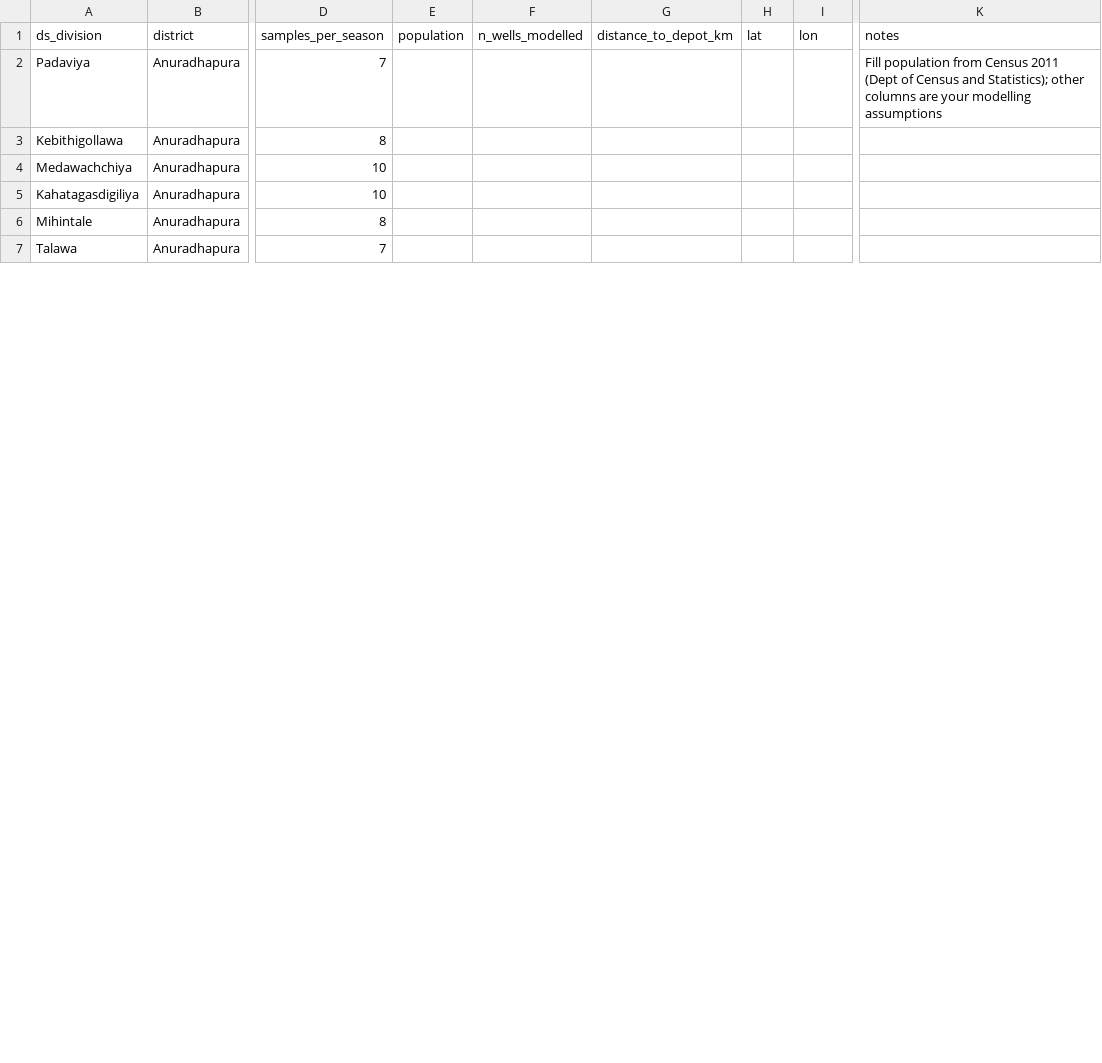
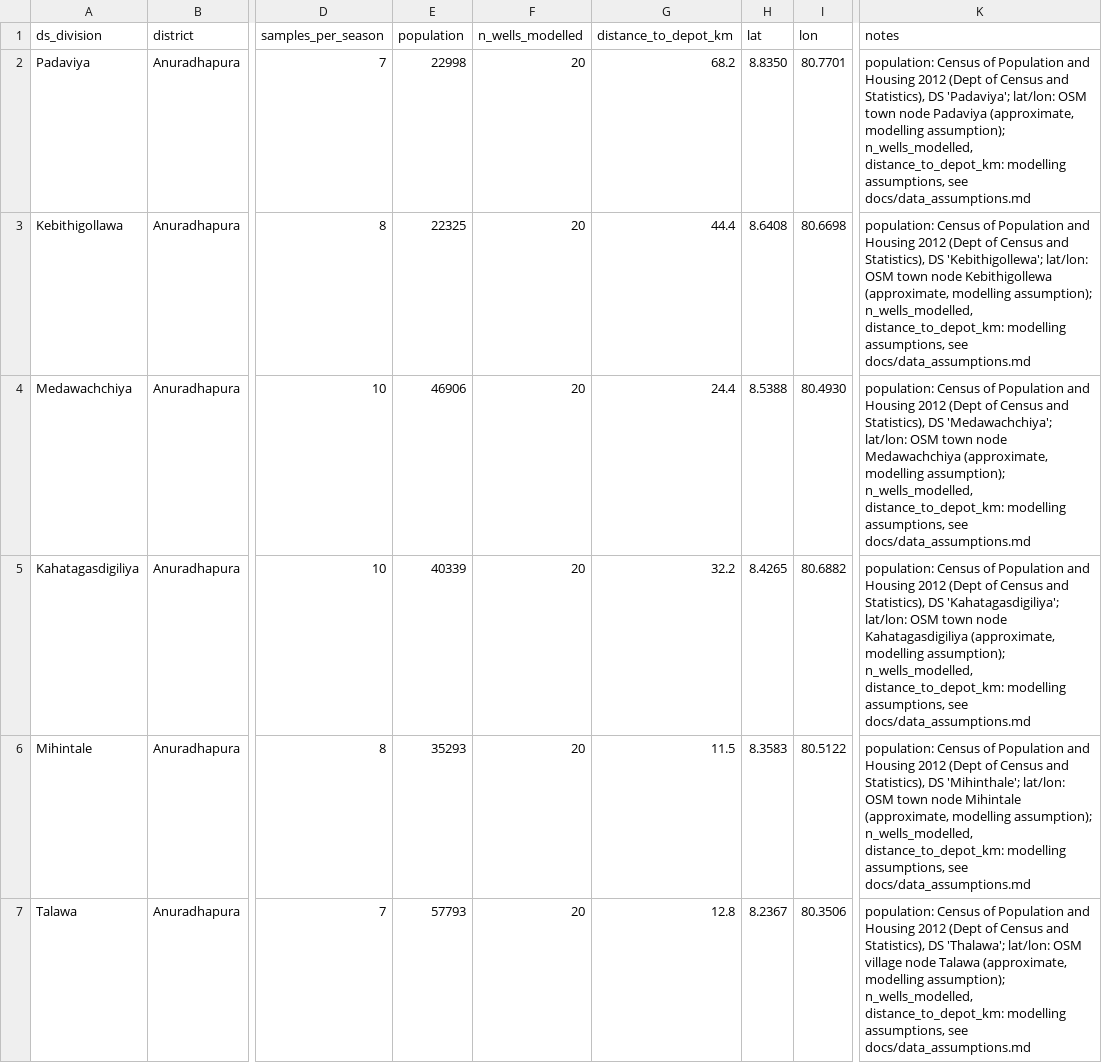
Before and after one commit to RenujaWanigasooriya/ckdu-mas, a CSV file: data/raw/ckdu_03_sampling_design_ds_divisions.csv, drawn as a sheet; only a part is shown, gaps mark what is left out; the diff covers the shown part only; the diff names each change by its address in the sheet, - before the commit and + after, or states it on an @@ line.

```diff
--- a/data/raw/ckdu_03_sampling_design_ds_divisions.csv
+++ b/data/raw/ckdu_03_sampling_design_ds_divisions.csv
-E2 (population): (empty)
+E2 (population): 22998
-F2:F7 (n_wells_modelled): (empty)
+F2:F7 (n_wells_modelled): 20
-G2 (distance_to_depot_km): (empty)
+G2 (distance_to_depot_km): 68.2
-H2 (lat): (empty)
+H2 (lat): 8.8350
-I2 (lon): (empty)
+I2 (lon): 80.7701
-K2 (notes): Fill population from Census 2011 (Dept of Census and Statistics); other columns are your modelling assumptions
+K2 (notes): population: Census of Population and Housing 2012 (Dept of Census and Statistics), DS 'Padaviya'; lat/lon: OSM town node Padaviya (approximate, modelling assumption); n_wells_modelled, distance_to_depot_km: modelling assumptions, see docs/data_assumptions.md
-E3 (population): (empty)
+E3 (population): 22325
-G3 (distance_to_depot_km): (empty)
+G3 (distance_to_depot_km): 44.4
-H3 (lat): (empty)
+H3 (lat): 8.6408
-I3 (lon): (empty)
+I3 (lon): 80.6698
-K3 (notes): (empty)
+K3 (notes): population: Census of Population and Housing 2012 (Dept of Census and Statistics), DS 'Kebithigollewa'; lat/lon: OSM town node Kebithigollewa (approximate, modelling assumption); n_wells_modelled, distance_to_depot_km: modelling assumptions, see docs/data_assumptions.md
-E4 (population): (empty)
+E4 (population): 46906
-G4 (distance_to_depot_km): (empty)
+G4 (distance_to_depot_km): 24.4
-H4 (lat): (empty)
+H4 (lat): 8.5388
-I4 (lon): (empty)
+I4 (lon): 80.4930
-K4 (notes): (empty)
+K4 (notes): population: Census of Population and Housing 2012 (Dept of Census and Statistics), DS 'Medawachchiya'; lat/lon: OSM town node Medawachchiya (approximate, modelling assumption); n_wells_modelled, distance_to_depot_km: modelling assumptions, see docs/data_assumptions.md
-E5 (population): (empty)
+E5 (population): 40339
-G5 (distance_to_depot_km): (empty)
+G5 (distance_to_depot_km): 32.2
-H5 (lat): (empty)
+H5 (lat): 8.4265
-I5 (lon): (empty)
+I5 (lon): 80.6882
-K5 (notes): (empty)
+K5 (notes): population: Census of Population and Housing 2012 (Dept of Census and Statistics), DS 'Kahatagasdigiliya'; lat/lon: OSM town node Kahatagasdigiliya (approximate, modelling assumption); n_wells_modelled, distance_to_depot_km: modelling assumptions, see docs/data_assumptions.md
-E6 (population): (empty)
+E6 (population): 35293
-G6 (distance_to_depot_km): (empty)
+G6 (distance_to_depot_km): 11.5
-H6 (lat): (empty)
+H6 (lat): 8.3583
-I6 (lon): (empty)
+I6 (lon): 80.5122
-K6 (notes): (empty)
+K6 (notes): population: Census of Population and Housing 2012 (Dept of Census and Statistics), DS 'Mihinthale'; lat/lon: OSM town node Mihintale (approximate, modelling assumption); n_wells_modelled, distance_to_depot_km: modelling assumptions, see docs/data_assumptions.md
-E7 (population): (empty)
+E7 (population): 57793
-G7 (distance_to_depot_km): (empty)
+G7 (distance_to_depot_km): 12.8
-H7 (lat): (empty)
+H7 (lat): 8.2367
-I7 (lon): (empty)
+I7 (lon): 80.3506
-K7 (notes): (empty)
+K7 (notes): population: Census of Population and Housing 2012 (Dept of Census and Statistics), DS 'Thalawa'; lat/lon: OSM village node Talawa (approximate, modelling assumption); n_wells_modelled, distance_to_depot_km: modelling assumptions, see docs/data_assumptions.md
```
Also changed, not shown: 30 edited cells elsewhere in this file, 22 other files.
